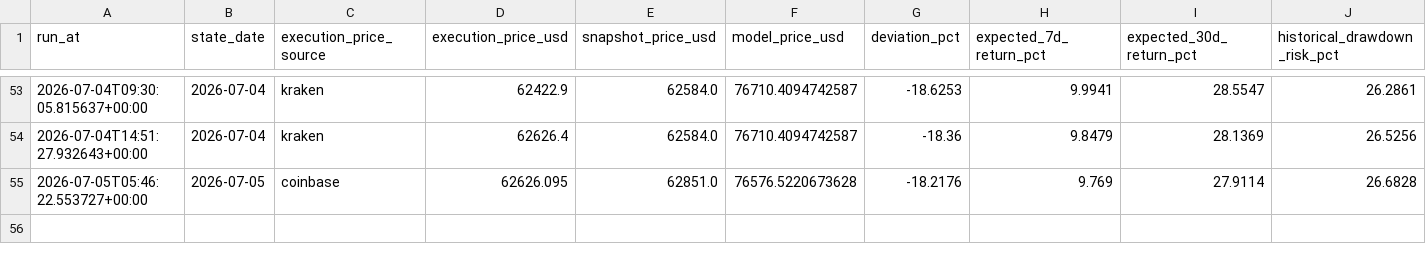
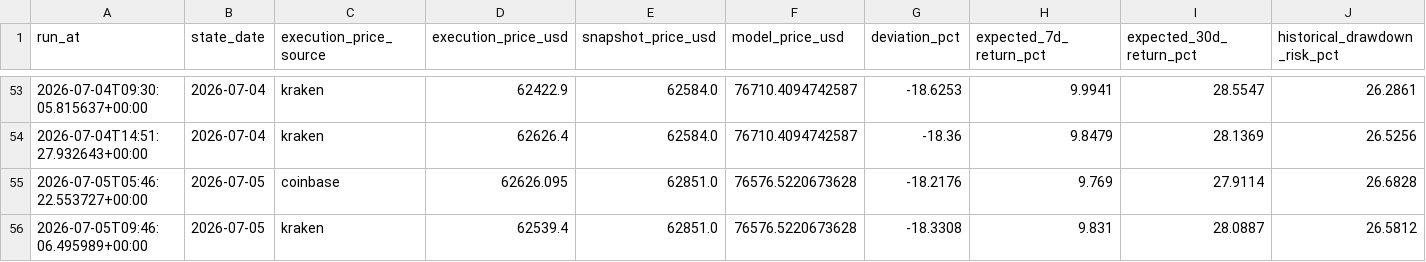
Before and after one commit to trendyiptv-a11y/Bitcoin, a CSV file: btc-swing-strategy/paper_trading_log.csv, drawn as a sheet; only a part is shown, gaps mark what is left out; rows hold the shown columns only; the diff names each change by its address in the sheet, - before the commit and + after, or states it on an @@ line.

```diff
--- a/btc-swing-strategy/paper_trading_log.csv
+++ b/btc-swing-strategy/paper_trading_log.csv
+row 56: 2026-07-05T09:46:06.495989+00:00 | 2026-07-05 | kraken | 62539.4 | 62851.0 | 76576.5220673628 | -18.3308 | 9.831 | 28.0887 | 26.5812
```
Also changed, not shown: 2 other files.
